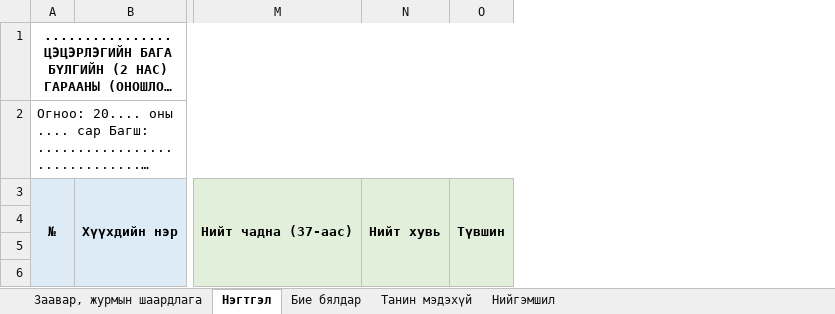
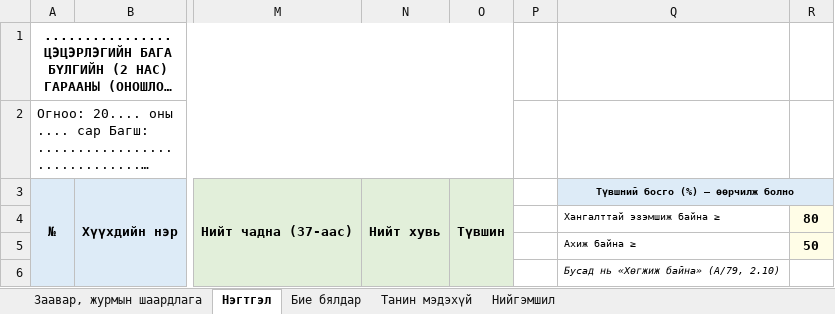
Before and after one commit to greenapple444777-droid/subbagsh-site, an Excel workbook: Гарааны_үнэлгээ/2_нас_гарааны_үнэлгээ_А79.xlsx, sheet Нэгтгэл, drawn as a sheet; only a part is shown, gaps mark what is left out; long unchanged cells end in …; values as stored, in another font and other column widths than the file's, no borders; removed rows and columns are numbered as before the commit, all else as after; the diff covers the shown part only; the diff names each change by its address in the sheet, - before the commit and + after, or states it on an @@ line.

```diff
--- a/Гарааны_үнэлгээ/2_нас_гарааны_үнэлгээ_А79.xlsx (sheet Нэгтгэл)
+++ b/Гарааны_үнэлгээ/2_нас_гарааны_үнэлгээ_А79.xlsx (sheet Нэгтгэл)
-column O, row 3: Түвшин
+column O, row 3: Түвшин
+column P, empty
+column Q (Ахиж байна ≥), rows 3-4: Түвшний босго (%) — өөрчилж болно | Хангалттай эзэмшиж байна ≥; row 6: Бусад нь «Хөгжиж байна» (А/79, 2.10)
+column R (50), row 4: 80
```
Also changed, not shown: 243 edited cells and cell formats elsewhere in this sheet, sheet Танин мэдэхүй, sheet Бие бялдар, sheet Нийгэмшил, sheet Заавар, журмын шаардлага.
